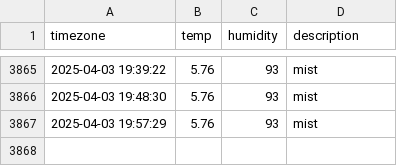
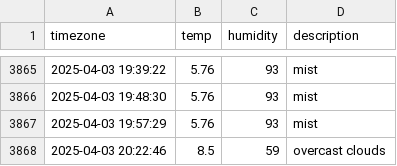
Before and after one commit to yijunnykim/seoul_weather, a CSV file: seoul_weather.csv, drawn as a sheet; only a part is shown, gaps mark what is left out; the diff names each change by its address in the sheet, - before the commit and + after, or states it on an @@ line.

```diff
--- a/seoul_weather.csv
+++ b/seoul_weather.csv
+row 3868: 2025-04-03 20:22:46 | 8.5 | 59 | overcast clouds
```
